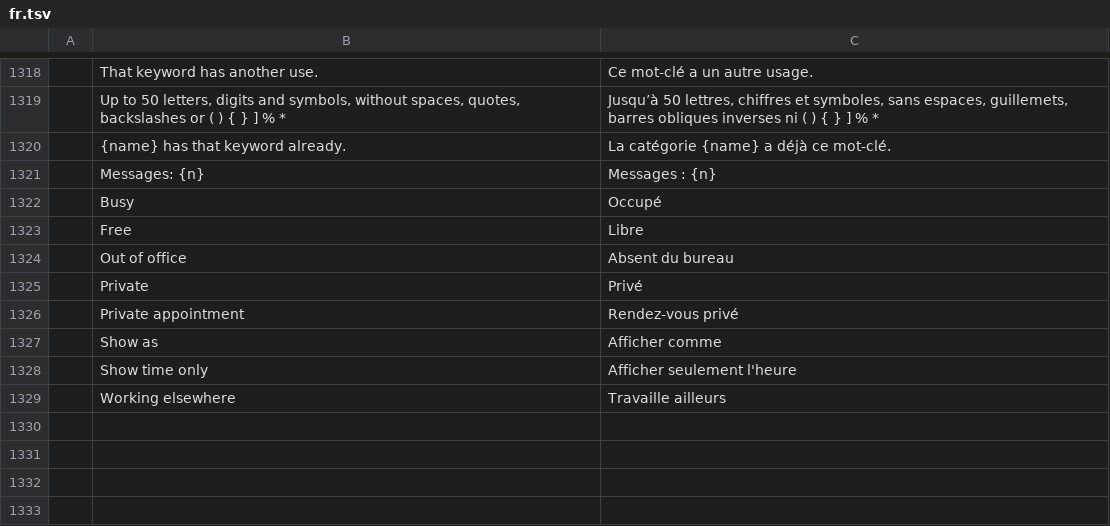
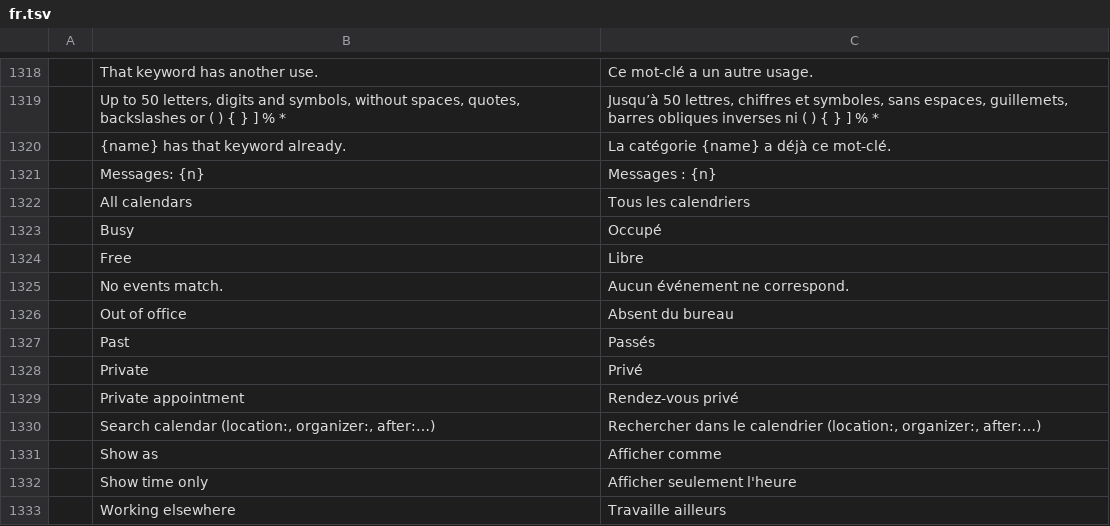
Before and after one commit to ZIDAN44/mailcraft, a TSV file: crates/ui-egui/src/i18n/fr.tsv, drawn as a sheet; only a part is shown, gaps mark what is left out; the diff names each change by its address in the sheet, - before the commit and + after, or states it on an @@ line.

```diff
--- a/crates/ui-egui/src/i18n/fr.tsv
+++ b/crates/ui-egui/src/i18n/fr.tsv
+row 1322:  | All calendars | Tous les calendriers
+row 1325:  | No events match. | Aucun événement ne correspond.
+row 1327:  | Past | Passés
+row 1330:  | Search calendar (location:, organizer:, after:…) | Rechercher dans le calendrier (location:, organizer:, after:…)
```
Also changed, not shown: crates/ui-egui/src/i18n/ar.tsv, crates/ui-egui/src/i18n/he.tsv, 27 other files.
